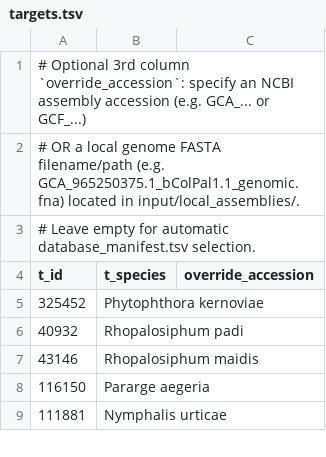
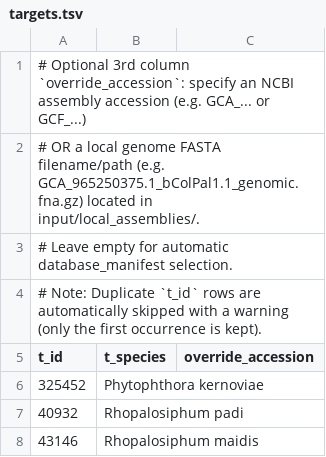
Before and after one commit to SweBITS/ValidateClassificationsSMK, a TSV file: config/targets.tsv, drawn as a sheet; only a part is shown; the shorter side is filled out with more unchanged rows.

Commit message:
docs(targets): document duplicate t_id handling and override_accession in README and targets.tsv

```diff
--- a/config/targets.tsv
+++ b/config/targets.tsv
@@ -1,4 +1,5 @@
 # Optional 3rd column `override_accession`: specify an NCBI assembly accession (e.g. GCA_... or GCF_...)
-# OR a local genome FASTA filename/path (e.g. GCA_965250375.1_bColPal1.1_genomic.fna) located in input/local_assemblies/.
-# Leave empty for automatic database_manifest.tsv selection.
+# OR a local genome FASTA filename/path (e.g. GCA_965250375.1_bColPal1.1_genomic.fna.gz) located in input/local_assemblies/.
+# Leave empty for automatic database_manifest selection.
+# Note: Duplicate `t_id` rows are automatically skipped with a warning (only the first occurrence is kept).
 t_id	t_species	override_accession
```
Also changed, not shown: 1 other file.
